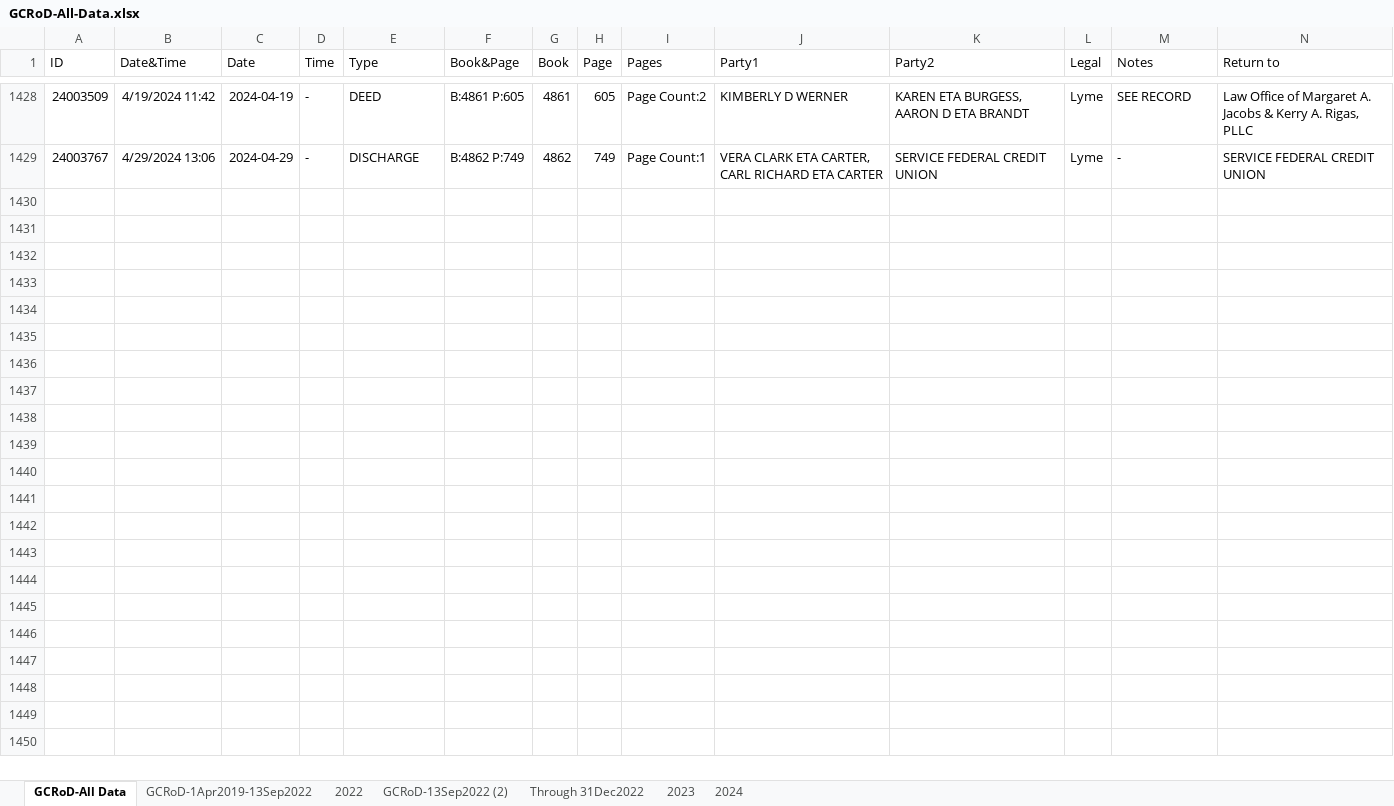
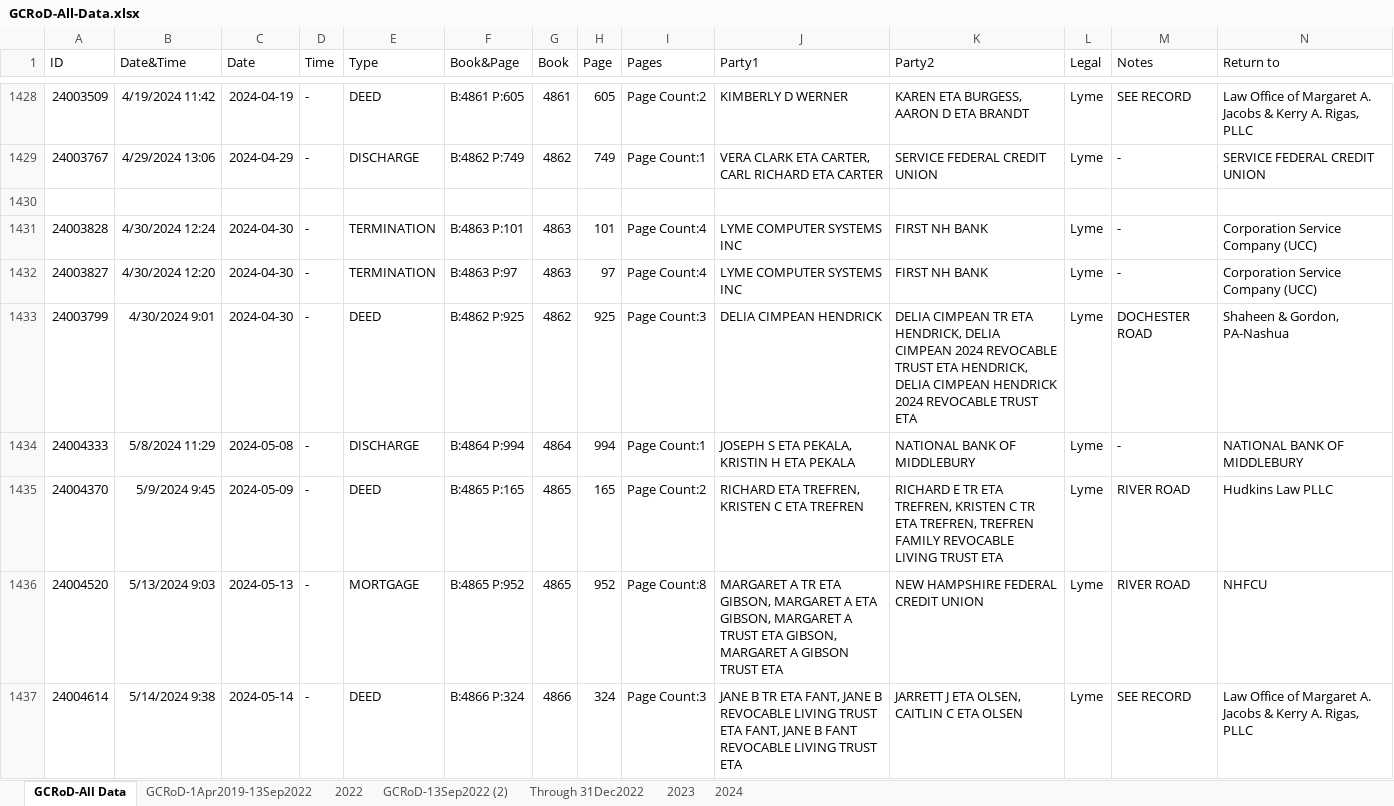
Before and after one commit to TaxFairness/TaxFairness, an Excel workbook: RawData/GCRoD-All-Data.xlsx, sheet GCRoD-All Data, drawn as a sheet; only a part is shown, gaps mark what is left out; values as stored, in another font and other column widths than the file's, no borders; rows hold the shown columns only; the diff covers the shown part only; the diff names each change by its address in the sheet, - before the commit and + after, or states it on an @@ line.

Commit message:
Final form of "Percent non-conforming lot size"; Update GCRoD data for May;

```diff
--- a/RawData/GCRoD-All-Data.xlsx (sheet GCRoD-All Data)
+++ b/RawData/GCRoD-All-Data.xlsx (sheet GCRoD-All Data)
+row 1430: (empty)
+row 1431: 24003828 | 4/30/2024 12:24 | 2024-04-30 | - | TERMINATION | B:4863 P:101 | 4863 | 101 | Page Count:4 | LYME COMPUTER SYSTEMS INC | FIRST NH BANK | Lyme | - | Corporation Service Company (UCC)
+row 1432: 24003827 | 4/30/2024 12:20 | 2024-04-30 | - | TERMINATION | B:4863 P:97 | 4863 | 97 | Page Count:4 | LYME COMPUTER SYSTEMS INC | FIRST NH BANK | Lyme | - | Corporation Service Company (UCC)
+row 1433: 24003799 | 4/30/2024 9:01 | 2024-04-30 | - | DEED | B:4862 P:925 | 4862 | 925 | Page Count:3 | DELIA CIMPEAN HENDRICK | DELIA CIMPEAN TR ETA HENDRICK, DELIA CIMPEAN 2024 REVOCABLE TRUST ETA HENDRICK, DELIA CIMPEAN HENDRICK 2024 REVOCABLE TRUST ETA | Lyme | DOCHESTER ROAD | Shaheen & Gordon, PA-Nashua
+row 1434: 24004333 | 5/8/2024 11:29 | 2024-05-08 | - | DISCHARGE | B:4864 P:994 | 4864 | 994 | Page Count:1 | JOSEPH S ETA PEKALA, KRISTIN H ETA PEKALA | NATIONAL BANK OF MIDDLEBURY | Lyme | - | NATIONAL BANK OF MIDDLEBURY
+row 1435: 24004370 | 5/9/2024 9:45 | 2024-05-09 | - | DEED | B:4865 P:165 | 4865 | 165 | Page Count:2 | RICHARD ETA TREFREN, KRISTEN C ETA TREFREN | RICHARD E TR ETA TREFREN, KRISTEN C TR ETA TREFREN, TREFREN FAMILY REVOCABLE LIVING TRUST ETA | Lyme | RIVER ROAD | Hudkins Law PLLC
+row 1436: 24004520 | 5/13/2024 9:03 | 2024-05-13 | - | MORTGAGE | B:4865 P:952 | 4865 | 952 | Page Count:8 | MARGARET A TR ETA GIBSON, MARGARET A ETA GIBSON, MARGARET A TRUST ETA GIBSON, MARGARET A GIBSON TRUST ETA | NEW HAMPSHIRE FEDERAL CREDIT UNION | Lyme | RIVER ROAD | NHFCU
+row 1437: 24004614 | 5/14/2024 9:38 | 2024-05-14 | - | DEED | B:4866 P:324 | 4866 | 324 | Page Count:3 | JANE B TR ETA FANT, JANE B REVOCABLE LIVING TRUST ETA FANT, JANE B FANT REVOCABLE LIVING TRUST ETA | JARRETT J ETA OLSEN, CAITLIN C ETA OLSEN | Lyme | SEE RECORD | Law Office of Margaret A. Jacobs & Kerry A. Rigas, PLLC
```
Also changed, not shown: 8 added rows elsewhere in this sheet, sheet 2024, 11 other files.
